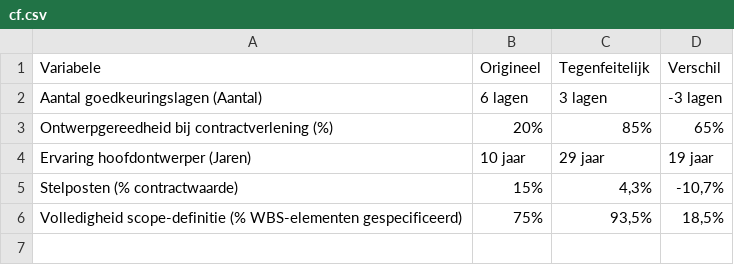
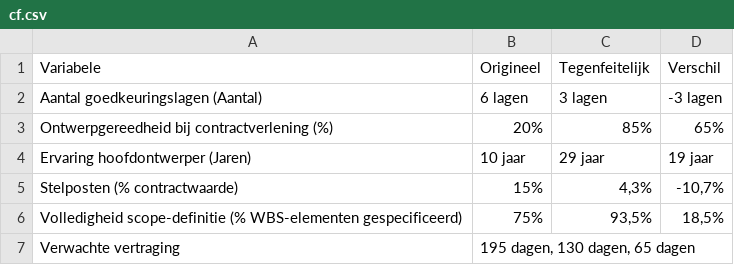
Before and after one commit to B-Ottenheym/Experiment, a CSV file: XAI/cf.csv, drawn as a sheet; the diff names each change by its address in the sheet, - before the commit and + after, or states it on an @@ line.

Commit message:
Update cf.csv

```diff
--- a/XAI/cf.csv
+++ b/XAI/cf.csv
+row 7: Verwachte vertraging | 195 dagen, 130 dagen, 65 dagen
```
